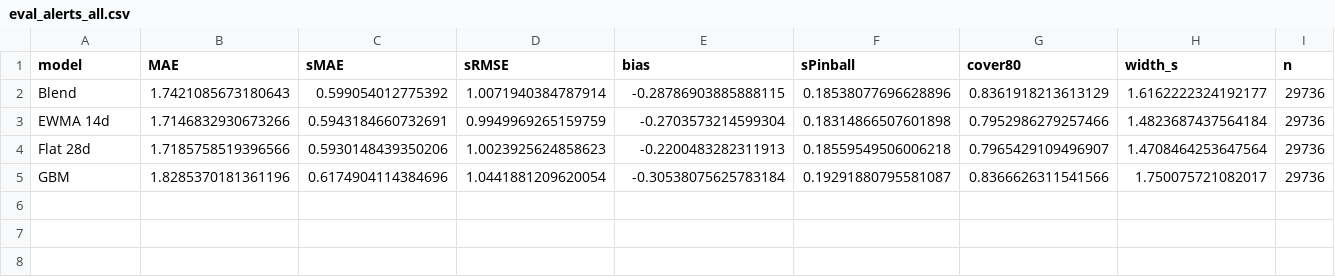
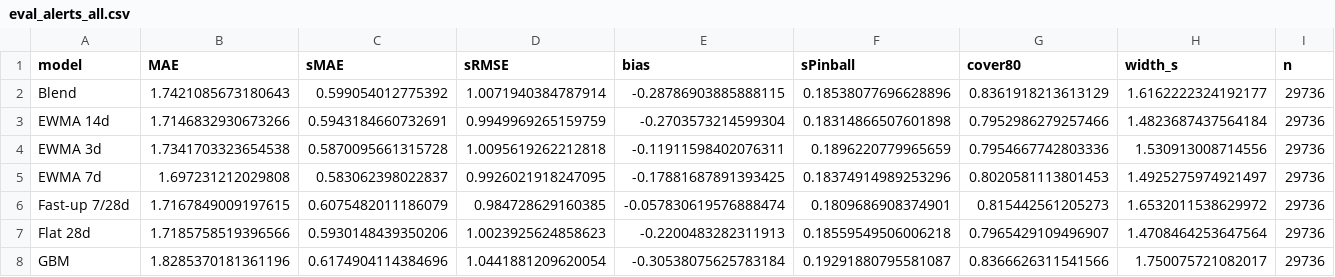
Before and after one commit to IlliaChaikovskyiAnalytics/Air-Alerts-Forecasting, a CSV file: reports/tables/eval_alerts_all.csv, drawn as a sheet.

```diff
--- a/reports/tables/eval_alerts_all.csv
+++ b/reports/tables/eval_alerts_all.csv
@@ -3,2 +3,5 @@ Blend,1.7421085673180643,0.599054012775392,1.0071940384787914,-0.287869038858881
 EWMA 14d,1.7146832930673266,0.5943184660732691,0.9949969265159759,-0.2703573214599304,0.18314866507601898,0.7952986279257466,1.4823687437564184,29736
+EWMA 3d,1.7341703323654538,0.5870095661315728,1.0095619262212818,-0.11911598402076311,0.1896220779965659,0.7954667742803336,1.530913008714556,29736
+EWMA 7d,1.697231212029808,0.583062398022837,0.9926021918247095,-0.17881687891393425,0.18374914989253296,0.8020581113801453,1.4925275974921497,29736
+Fast-up 7/28d,1.7167849009197615,0.6075482011186079,0.984728629160385,-0.057830619576888474,0.1809686908374901,0.815442561205273,1.6532011538629972,29736
 Flat 28d,1.7185758519396566,0.5930148439350206,1.0023925624858623,-0.2200483282311913,0.18559549506006218,0.7965429109496907,1.4708464253647564,29736
```
Also changed, not shown: reports/tables/diag_diebold_mariano.csv, reports/tables/eval_alerts_by_horizon.csv, 19 other files.
